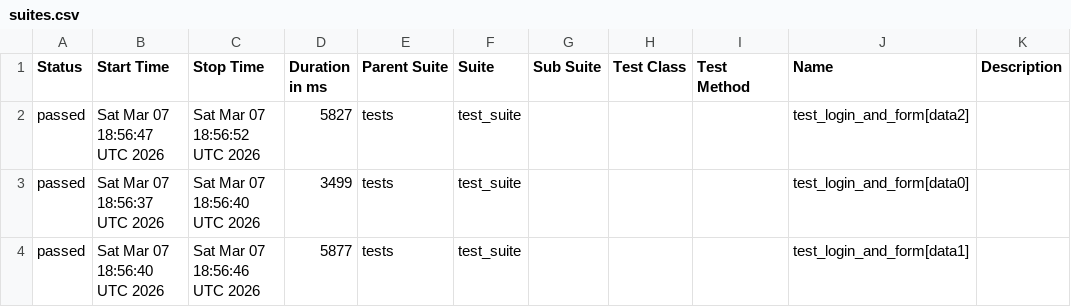
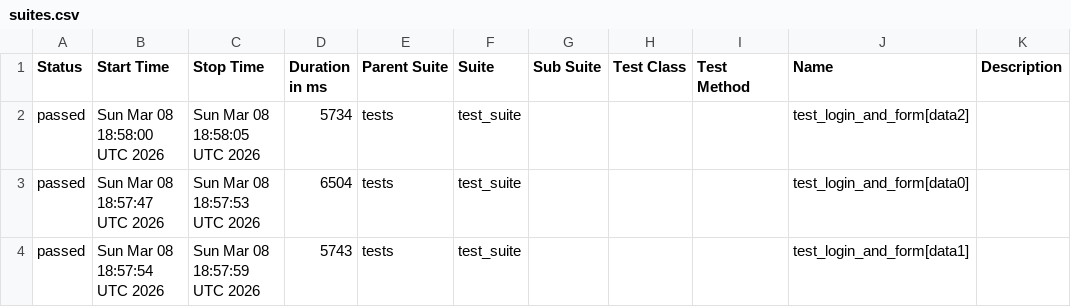
Before and after one commit to harshamaiya99/selenium-pytest-allure-github_actions, a CSV file: data/suites.csv, drawn as a sheet.

```diff
--- a/data/suites.csv
+++ b/data/suites.csv
@@ -1,4 +1,4 @@
 "Status","Start Time","Stop Time","Duration in ms","Parent Suite","Suite","Sub Suite","Test Class","Test Method","Name","Description"
-"passed","Sat Mar 07 18:56:47 UTC 2026","Sat Mar 07 18:56:52 UTC 2026","5827","tests","test_suite","","","","test_login_and_form[data2]",""
-"passed","Sat Mar 07 18:56:37 UTC 2026","Sat Mar 07 18:56:40 UTC 2026","3499","tests","test_suite","","","","test_login_and_form[data0]",""
-"passed","Sat Mar 07 18:56:40 UTC 2026","Sat Mar 07 18:56:46 UTC 2026","5877","tests","test_suite","","","","test_login_and_form[data1]",""
+"passed","Sun Mar 08 18:58:00 UTC 2026","Sun Mar 08 18:58:05 UTC 2026","5734","tests","test_suite","","","","test_login_and_form[data2]",""
+"passed","Sun Mar 08 18:57:47 UTC 2026","Sun Mar 08 18:57:53 UTC 2026","6504","tests","test_suite","","","","test_login_and_form[data0]",""
+"passed","Sun Mar 08 18:57:54 UTC 2026","Sun Mar 08 18:57:59 UTC 2026","5743","tests","test_suite","","","","test_login_and_form[data1]",""
```
Also changed, not shown: 27 other files.
